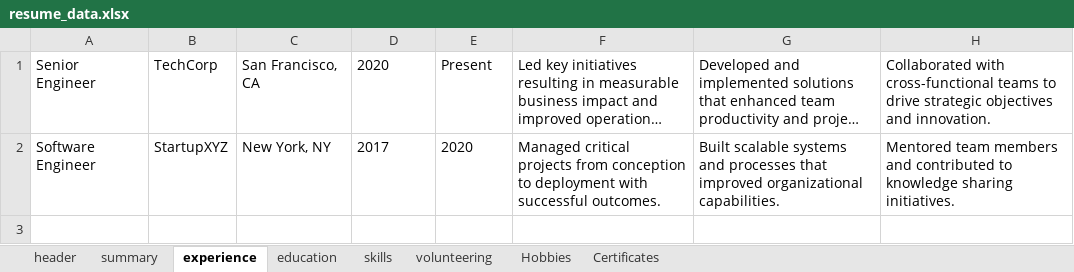
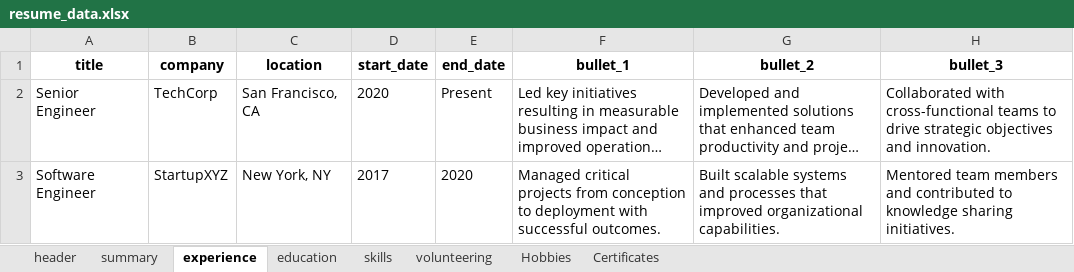
Before and after one commit to yasinsb/no-code-cv, an Excel workbook: profiles/resume_data.xlsx, sheet experience, drawn as a sheet; long unchanged cells end in …; values as stored, in another font and other column widths than the file's, no borders; the diff names each change by its address in the sheet, - before the commit and + after, or states it on an @@ line.

```diff
--- a/profiles/resume_data.xlsx (sheet experience)
+++ b/profiles/resume_data.xlsx (sheet experience)
+row 1: title | company | location | start_date | end_date | bullet_1 | bullet_2 | bullet_3
```
Also changed, not shown: sheet education, sheet volunteering, sheet Certificates, sheet skills, sheet header, sheet summary, 1 more sheet, profiles/resume_data_alt.xlsx, 1 other file.
